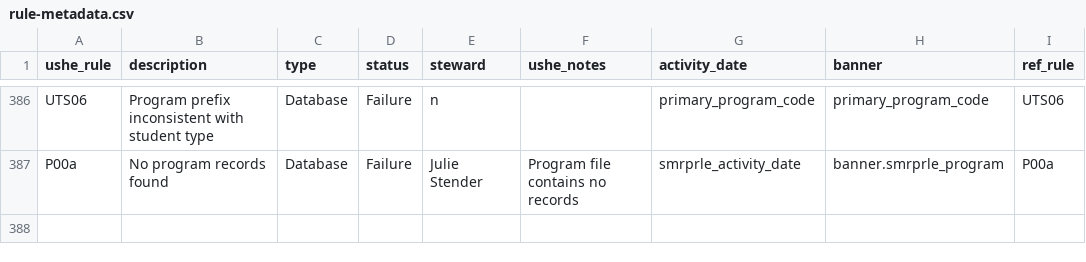
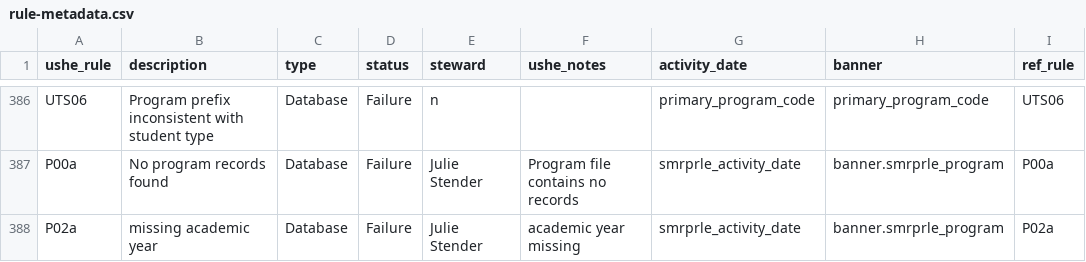
Before and after one commit to ut-effectiveness/utValidateR, a CSV file: sandbox/rule-metadata.csv, drawn as a sheet; only a part is shown, gaps mark what is left out.

```diff
--- a/sandbox/rule-metadata.csv
+++ b/sandbox/rule-metadata.csv
@@ -396 +396,2 @@ UTS06,Program prefix inconsistent with student type,Database,Failure,n,,primary_
 P00a,No program records found,Database,Failure,Julie Stender,Program file contains no records,smrprle_activity_date,banner.smrprle_program,P00a
+P02a,missing academic year,Database,Failure,Julie Stender,academic year missing,smrprle_activity_date,banner.smrprle_program,P02a
```
Also changed, not shown: 2 other files.
